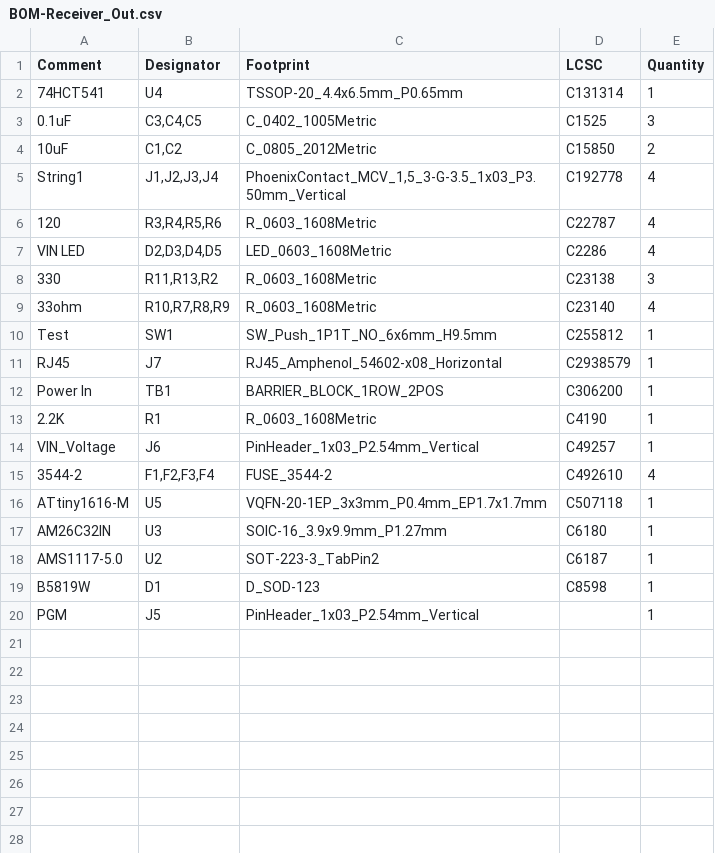
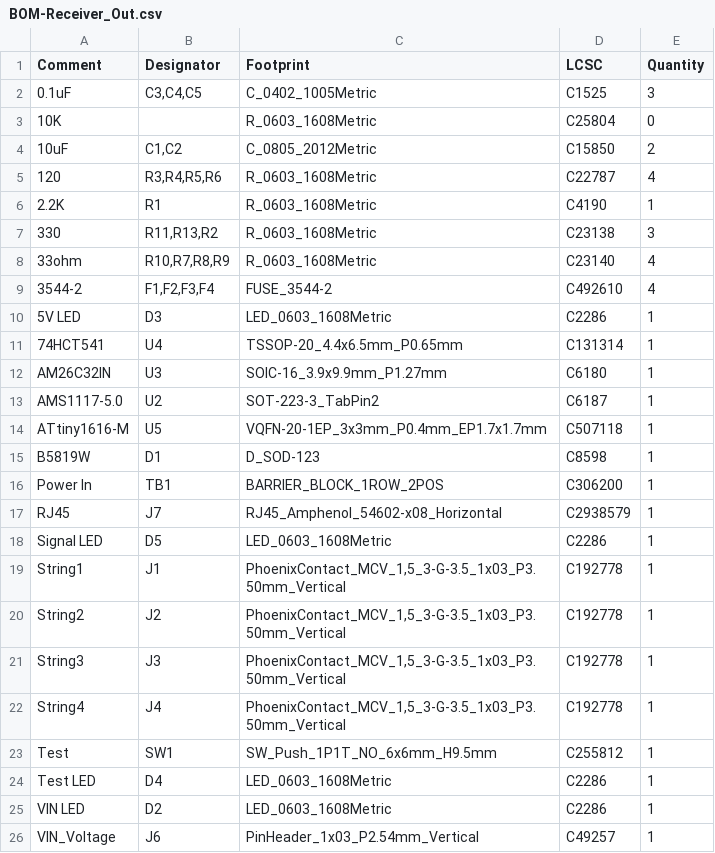
Before and after one commit to computergeek1507/PB_16, a CSV file: Receiver_Out_SMD/jlcpcb/production_files/BOM-Receiver_Out.csv, drawn as a sheet.

```diff
--- a/Receiver_Out_SMD/jlcpcb/production_files/BOM-Receiver_Out.csv
+++ b/Receiver_Out_SMD/jlcpcb/production_files/BOM-Receiver_Out.csv
@@ -1,20 +1,26 @@
 Comment,Designator,Footprint,LCSC,Quantity
-74HCT541,U4,TSSOP-20_4.4x6.5mm_P0.65mm,C131314,1
 0.1uF,"C3,C4,C5",C_0402_1005Metric,C1525,3
+10K,,R_0603_1608Metric,C25804,0
 10uF,"C1,C2",C_0805_2012Metric,C15850,2
-String1,"J1,J2,J3,J4","PhoenixContact_MCV_1,5_3-G-3.5_1x03_P3.50mm_Vertical",C192778,4
 120,"R3,R4,R5,R6",R_0603_1608Metric,C22787,4
-VIN LED,"D2,D3,D4,D5",LED_0603_1608Metric,C2286,4
+2.2K,R1,R_0603_1608Metric,C4190,1
 330,"R11,R13,R2",R_0603_1608Metric,C23138,3
 33ohm,"R10,R7,R8,R9",R_0603_1608Metric,C23140,4
-Test,SW1,SW_Push_1P1T_NO_6x6mm_H9.5mm,C255812,1
-RJ45,J7,RJ45_Amphenol_54602-x08_Horizontal,C2938579,1
-Power In,TB1,BARRIER_BLOCK_1ROW_2POS,C306200,1
-2.2K,R1,R_0603_1608Metric,C4190,1
-VIN_Voltage,J6,PinHeader_1x03_P2.54mm_Vertical,C49257,1
 3544-2,"F1,F2,F3,F4",FUSE_3544-2,C492610,4
-ATtiny1616-M,U5,VQFN-20-1EP_3x3mm_P0.4mm_EP1.7x1.7mm,C507118,1
+5V LED,D3,LED_0603_1608Metric,C2286,1
+74HCT541,U4,TSSOP-20_4.4x6.5mm_P0.65mm,C131314,1
 AM26C32IN,U3,SOIC-16_3.9x9.9mm_P1.27mm,C6180,1
 AMS1117-5.0,U2,SOT-223-3_TabPin2,C6187,1
+ATtiny1616-M,U5,VQFN-20-1EP_3x3mm_P0.4mm_EP1.7x1.7mm,C507118,1
 B5819W,D1,D_SOD-123,C8598,1
-PGM,J5,PinHeader_1x03_P2.54mm_Vertical,,1
+Power In,TB1,BARRIER_BLOCK_1ROW_2POS,C306200,1
+RJ45,J7,RJ45_Amphenol_54602-x08_Horizontal,C2938579,1
+Signal LED,D5,LED_0603_1608Metric,C2286,1
+String1,J1,"PhoenixContact_MCV_1,5_3-G-3.5_1x03_P3.50mm_Vertical",C192778,1
+String2,J2,"PhoenixContact_MCV_1,5_3-G-3.5_1x03_P3.50mm_Vertical",C192778,1
+String3,J3,"PhoenixContact_MCV_1,5_3-G-3.5_1x03_P3.50mm_Vertical",C192778,1
+String4,J4,"PhoenixContact_MCV_1,5_3-G-3.5_1x03_P3.50mm_Vertical",C192778,1
+Test,SW1,SW_Push_1P1T_NO_6x6mm_H9.5mm,C255812,1
+Test LED,D4,LED_0603_1608Metric,C2286,1
+VIN LED,D2,LED_0603_1608Metric,C2286,1
+VIN_Voltage,J6,PinHeader_1x03_P2.54mm_Vertical,C49257,1
```
Also changed, not shown: 16 other files.
